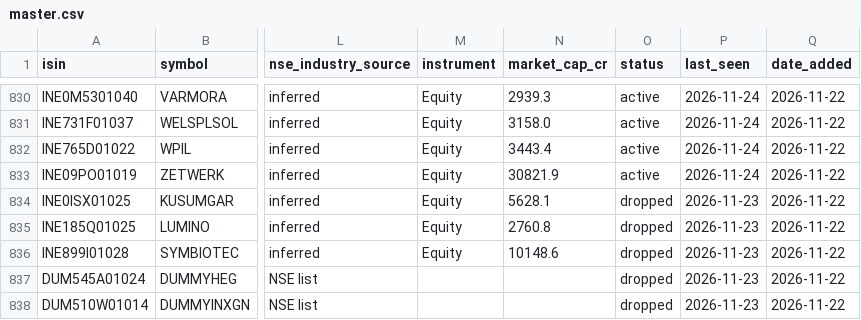
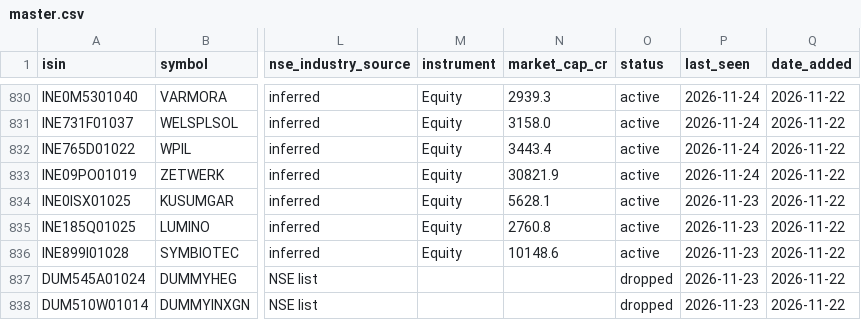
Before and after one commit to sachinmaanju9/india-market-dashboard, a CSV file: data/universe/master.csv, drawn as a sheet; only a part is shown, gaps mark what is left out; the diff names each change by its address in the sheet, - before the commit and + after, or states it on an @@ line.

```diff
--- a/data/universe/master.csv
+++ b/data/universe/master.csv
-O834:O836 (status): dropped
+O834:O836 (status): active
```
Also changed, not shown: 2 other files.
